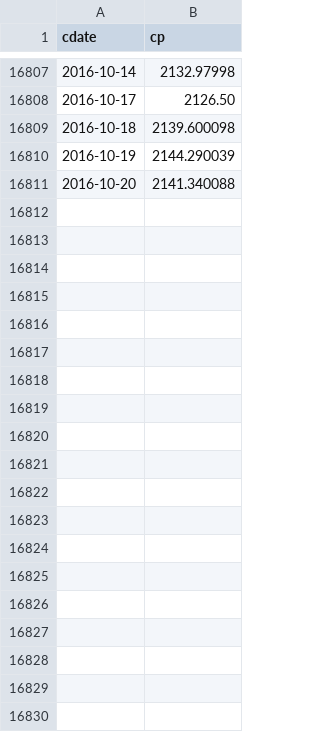
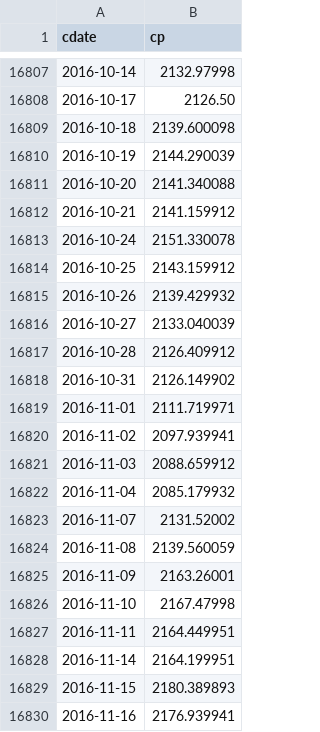
Before and after one commit to danbikle/mljs, a CSV file: gspc2.csv, drawn as a sheet; only a part is shown, gaps mark what is left out; the diff covers the shown part only.

```diff
--- a/gspc2.csv
+++ b/gspc2.csv
@@ -16811 +16811,20 @@ cdate,cp
 2016-10-20,2141.340088
+2016-10-21,2141.159912
+2016-10-24,2151.330078
+2016-10-25,2143.159912
+2016-10-26,2139.429932
+2016-10-27,2133.040039
+2016-10-28,2126.409912
+2016-10-31,2126.149902
+2016-11-01,2111.719971
+2016-11-02,2097.939941
+2016-11-03,2088.659912
+2016-11-04,2085.179932
+2016-11-07,2131.52002
+2016-11-08,2139.560059
+2016-11-09,2163.26001
+2016-11-10,2167.47998
+2016-11-11,2164.449951
+2016-11-14,2164.199951
+2016-11-15,2180.389893
+2016-11-16,2176.939941
```
Also changed, not shown: 40 added rows elsewhere in this file, 10 other files.
